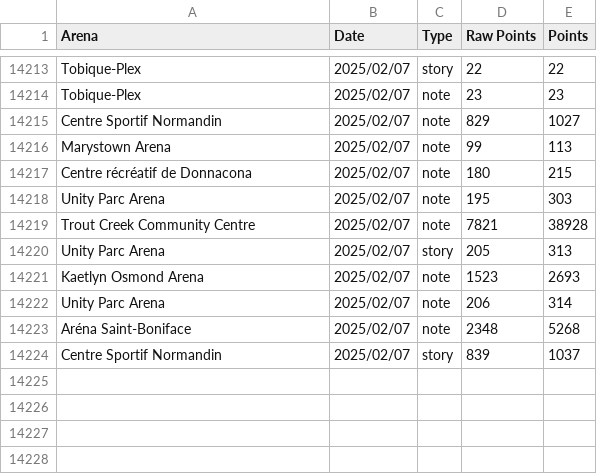
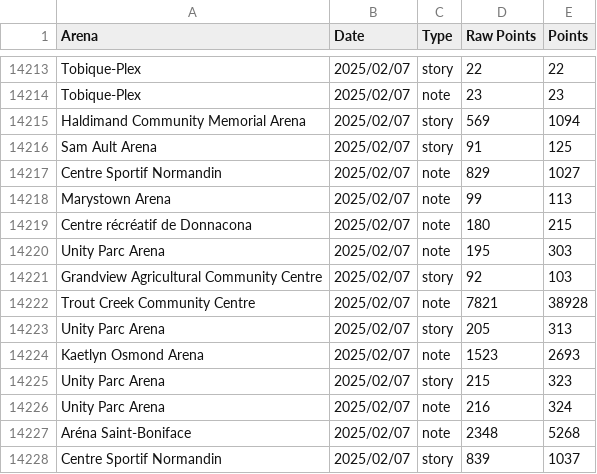
Before and after one commit to madgetr/hockeyville, a CSV file: data/kraft_running_total.csv, drawn as a sheet; only a part is shown, gaps mark what is left out.

```diff
--- a/data/kraft_running_total.csv
+++ b/data/kraft_running_total.csv
@@ -14214,2 +14214,4 @@ Tobique-Plex,2025/02/07,story,22,22
 Tobique-Plex,2025/02/07,note,23,23
+Haldimand Community Memorial Arena,2025/02/07,story,569,1094
+Sam Ault Arena,2025/02/07,story,91,125
 Centre Sportif Normandin,2025/02/07,note,829,1027
@@ -14218,2 +14220,3 @@ Centre récréatif de Donnacona,2025/02/07,note,180,215
 Unity Parc Arena,2025/02/07,note,195,303
+Grandview Agricultural Community Centre,2025/02/07,story,92,103
 Trout Creek Community Centre,2025/02/07,note,7821,38928
@@ -14221,3 +14224,4 @@ Unity Parc Arena,2025/02/07,story,205,313
 Kaetlyn Osmond Arena,2025/02/07,note,1523,2693
-Unity Parc Arena,2025/02/07,note,206,314
+Unity Parc Arena,2025/02/07,story,215,323
+Unity Parc Arena,2025/02/07,note,216,324
 Aréna Saint-Boniface,2025/02/07,note,2348,5268
```
Also changed, not shown: data/kraft.csv, data/kraft_by_date.csv, 4 other files.
